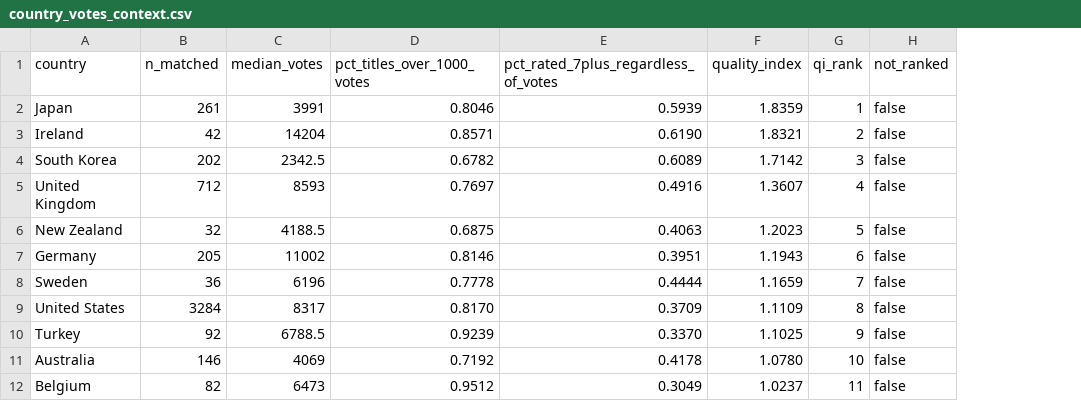
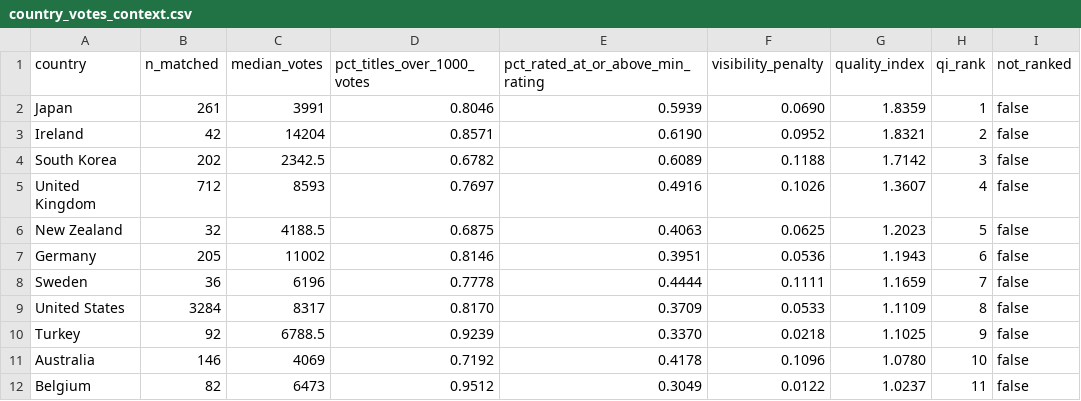
Before and after one commit to filan214/netflix-gap-analysis, a CSV file: dashboard/data/country_votes_context.csv, drawn as a sheet; only a part is shown; the diff names each change by its address in the sheet, - before the commit and + after, or states it on an @@ line.

Commit message:
country_votes_context: rename rated column, add visibility_penalty
- pct_rated_7plus_regardless_of_votes -> pct_rated_at_or_above_min_rating,
  column comment records min_rating at build time
- visibility_penalty = pct_rated_at_or_above_min_rating - high_rate, with a
  P4 check that it is never negative
- re-exported dashboard/data/country_votes_context.csv; README and PRD log

```diff
--- a/dashboard/data/country_votes_context.csv
+++ b/dashboard/data/country_votes_context.csv
+column F (visibility_penalty), rows 2-12: 0.0690 | 0.0952 | 0.1188 | 0.1026 | 0.0625 | 0.0536 | 0.1111 | 0.0533 | 0.0218 | 0.1096 | 0.0122
-E1: pct_rated_7plus_regardless_of_votes
+E1: pct_rated_at_or_above_min_rating
```
Also changed, not shown: 4 other files.
